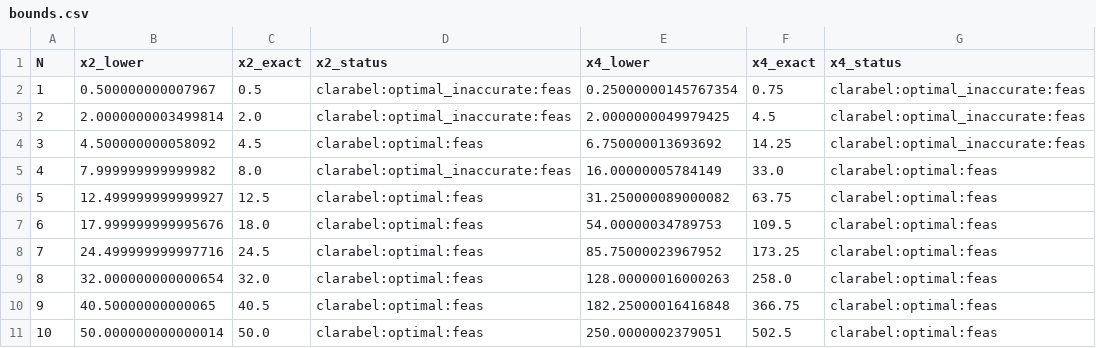
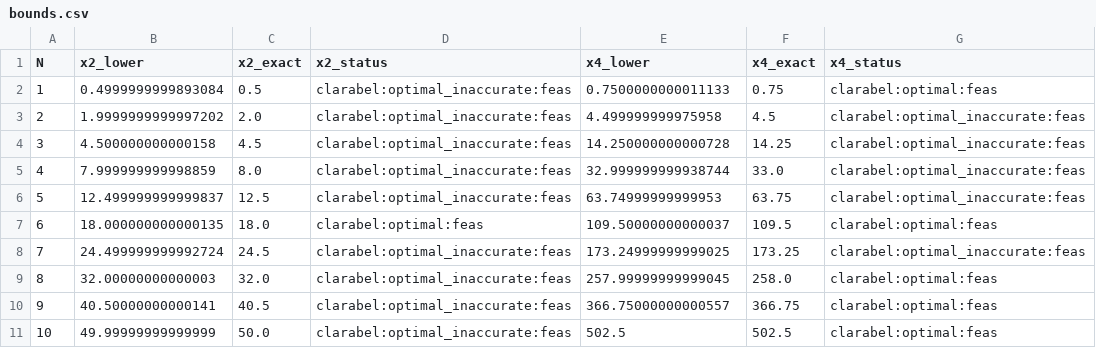
Before and after one commit to lbotao399-stack/recover-bootstrap-result, a CSV file: runs/figure8_matrix_quadratic/bounds.csv, drawn as a sheet.

Commit message:
Tighten Figure 8 with double-trace closure

```diff
--- a/runs/figure8_matrix_quadratic/bounds.csv
+++ b/runs/figure8_matrix_quadratic/bounds.csv
@@ -1,11 +1,11 @@
 N,x2_lower,x2_exact,x2_status,x4_lower,x4_exact,x4_status
-1,0.500000000007967,0.5,clarabel:optimal_inaccurate:feas,0.25000000145767354,0.75,clarabel:optimal_inaccurate:feas
-2,2.0000000003499814,2.0,clarabel:optimal_inaccurate:feas,2.0000000049979425,4.5,clarabel:optimal_inaccurate:feas
-3,4.500000000058092,4.5,clarabel:optimal:feas,6.750000013693692,14.25,clarabel:optimal_inaccurate:feas
-4,7.999999999999982,8.0,clarabel:optimal_inaccurate:feas,16.00000005784149,33.0,clarabel:optimal:feas
-5,12.499999999999927,12.5,clarabel:optimal:feas,31.250000089000082,63.75,clarabel:optimal:feas
-6,17.999999999995676,18.0,clarabel:optimal:feas,54.00000034789753,109.5,clarabel:optimal:feas
-7,24.499999999997716,24.5,clarabel:optimal:feas,85.75000023967952,173.25,clarabel:optimal:feas
-8,32.000000000000654,32.0,clarabel:optimal:feas,128.00000016000263,258.0,clarabel:optimal:feas
-9,40.50000000000065,40.5,clarabel:optimal:feas,182.25000016416848,366.75,clarabel:optimal:feas
-10,50.000000000000014,50.0,clarabel:optimal:feas,250.0000002379051,502.5,clarabel:optimal:feas
+1,0.4999999999893084,0.5,clarabel:optimal_inaccurate:feas,0.7500000000011133,0.75,clarabel:optimal:feas
+2,1.9999999999997202,2.0,clarabel:optimal_inaccurate:feas,4.499999999975958,4.5,clarabel:optimal_inaccurate:feas
+3,4.500000000000158,4.5,clarabel:optimal_inaccurate:feas,14.250000000000728,14.25,clarabel:optimal_inaccurate:feas
+4,7.999999999998859,8.0,clarabel:optimal_inaccurate:feas,32.999999999938744,33.0,clarabel:optimal_inaccurate:feas
+5,12.499999999999837,12.5,clarabel:optimal_inaccurate:feas,63.74999999999953,63.75,clarabel:optimal_inaccurate:feas
+6,18.000000000000135,18.0,clarabel:optimal:feas,109.50000000000037,109.5,clarabel:optimal:feas
+7,24.499999999992724,24.5,clarabel:optimal_inaccurate:feas,173.24999999999025,173.25,clarabel:optimal_inaccurate:feas
+8,32.00000000000003,32.0,clarabel:optimal_inaccurate:feas,257.99999999999045,258.0,clarabel:optimal:feas
+9,40.50000000000141,40.5,clarabel:optimal_inaccurate:feas,366.75000000000557,366.75,clarabel:optimal:feas
+10,49.99999999999999,50.0,clarabel:optimal_inaccurate:feas,502.5,502.5,clarabel:optimal:feas
```
Also changed, not shown: 7 other files.
